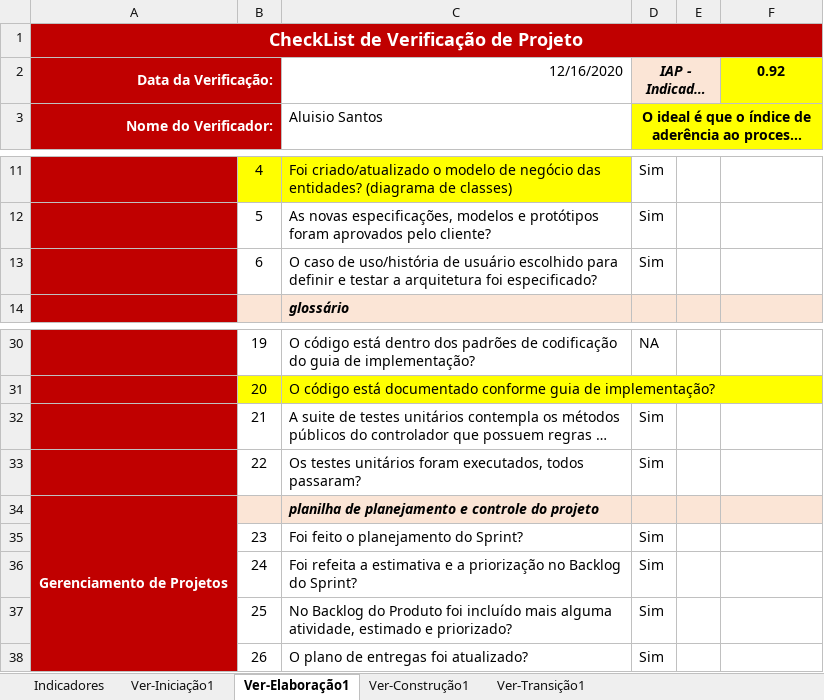
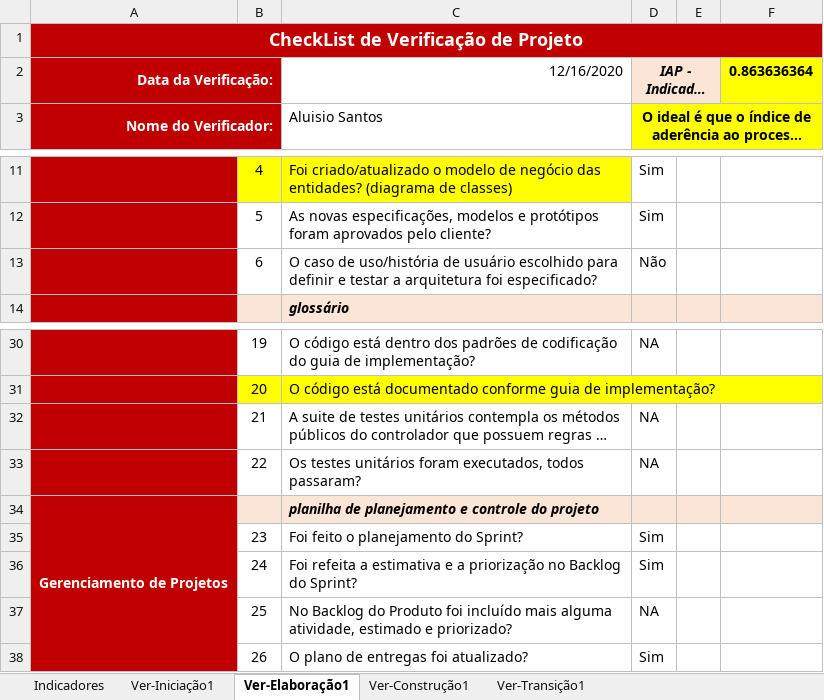
Before and after one commit to isFernandes/jobsea, an Excel workbook: Estrutura-Projeto/JOB SEA-Projeto/Gerenciamento de Projeto/JOB SEA-Checklist-Verificacao de Projeto-interna.xlsx, sheet Ver-Elaboração1, drawn as a sheet; only a part is shown, gaps mark what is left out; long unchanged cells end in …; values as stored, in another font and other column widths than the file's, no borders; the diff names each change by its address in the sheet, - before the commit and + after, or states it on an @@ line.

```diff
--- a/Estrutura-Projeto/JOB SEA-Projeto/Gerenciamento de Projeto/JOB SEA-Checklist-Verificacao de Projeto-interna.xlsx (sheet Ver-Elaboração1)
+++ b/Estrutura-Projeto/JOB SEA-Projeto/Gerenciamento de Projeto/JOB SEA-Checklist-Verificacao de Projeto-interna.xlsx (sheet Ver-Elaboração1)
-F2: 0.92
+F2: 0.863636364
-D13: Sim
+D13: Não
-D32:D33: Sim
+D32:D33: NA
-D37: Sim
+D37: NA
```
Also changed, not shown: sheet Indicadores, charts or pictures, Estrutura-Projeto/JOB SEA-Projeto/Gerenciamento de Projeto/JOB SEA - Planejamento e Controle do Projeto.xlsx, 1 other file.
